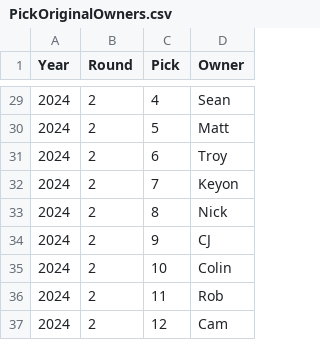
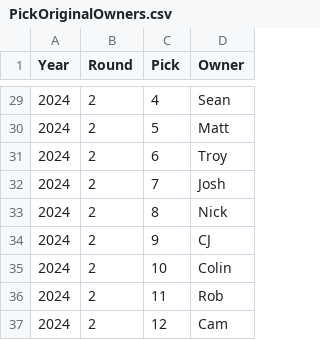
Before and after one commit to MZwerling/DynastyLeague, a CSV file: data/PickOriginalOwners.csv, drawn as a sheet; only a part is shown, gaps mark what is left out; the diff covers the shown part only.

```diff
--- a/data/PickOriginalOwners.csv
+++ b/data/PickOriginalOwners.csv
@@ -31,3 +31,3 @@ Year,Round,Pick,Owner
 2024,2,6,Troy
-2024,2,7,Keyon
+2024,2,7,Josh
 2024,2,8,Nick
```
Also changed, not shown: 24 added rows and 9 edited cells elsewhere in this file, 5 other files.
